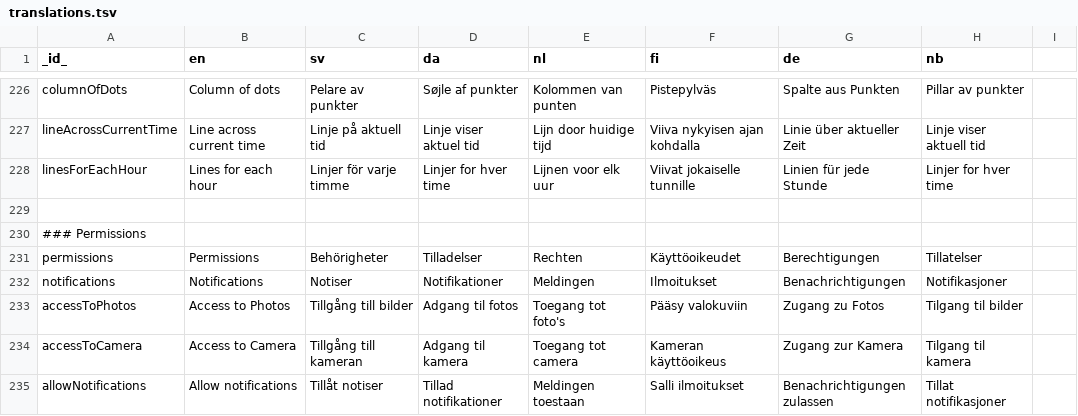
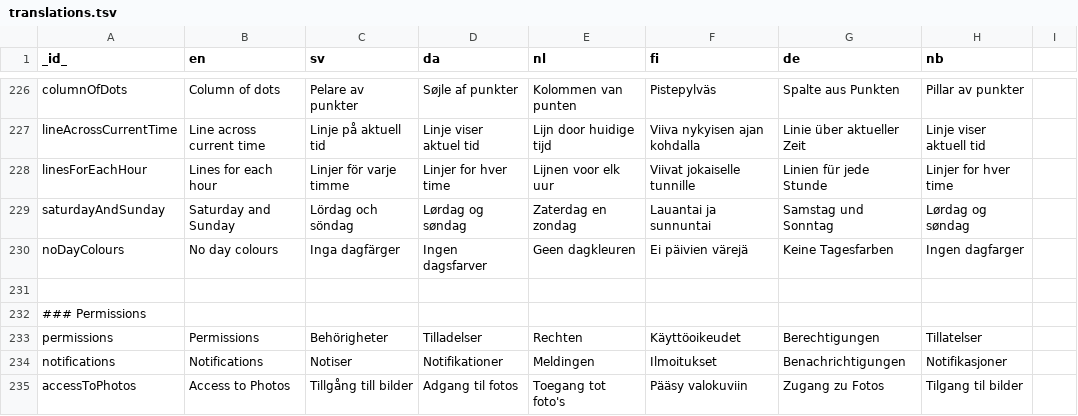
Before and after one commit to abilia/system_settings_editor, a TSV file: lib/i18n/translations.tsv, drawn as a sheet; only a part is shown, gaps mark what is left out; the shorter side is filled out with more unchanged rows; the diff names each change by its address in the sheet, - before the commit and + after, or states it on an @@ line.

```diff
--- a/lib/i18n/translations.tsv
+++ b/lib/i18n/translations.tsv
+row 229: saturdayAndSunday | Saturday and Sunday | Lördag och söndag | Lørdag og søndag | Zaterdag en zondag | Lauantai ja sunnuntai | Samstag und Sonntag | Lørdag og søndag
+row 230: noDayColours | No day colours | Inga dagfärger | Ingen dagsfarver | Geen dagkleuren | Ei päivien värejä | Keine Tagesfarben | Ingen dagfarger
```
Also changed, not shown: 8 other files.
